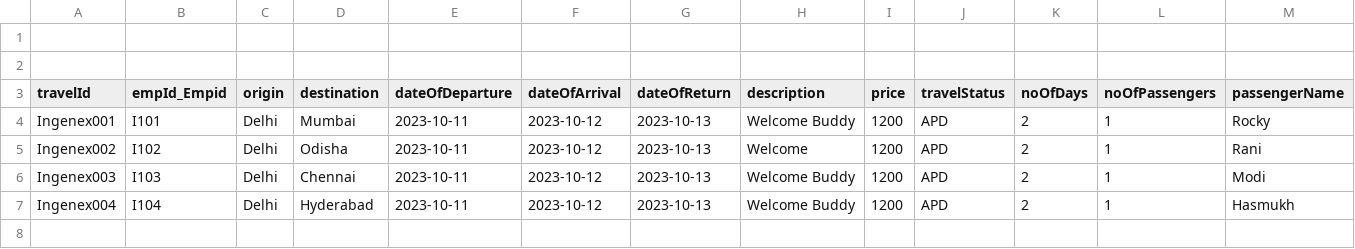
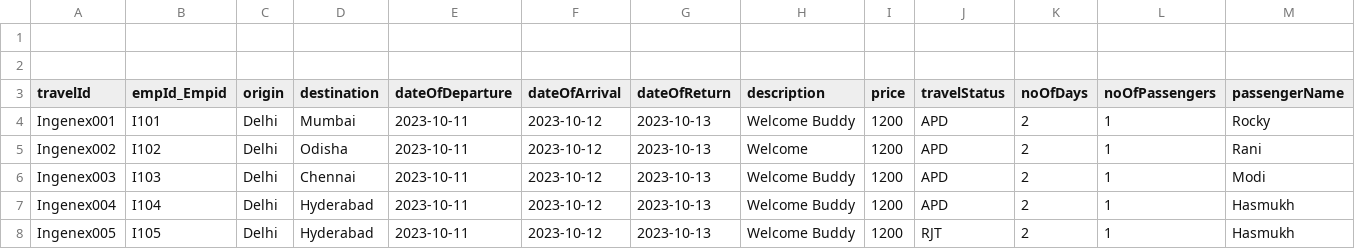
Before and after one commit to techshalini/Travel, a CSV file: db/data/travel-Travel.csv, drawn as a sheet; only a part is shown; rows hold the shown columns only; the diff names each change by its address in the sheet, - before the commit and + after, or states it on an @@ line.

```diff
--- a/db/data/travel-Travel.csv
+++ b/db/data/travel-Travel.csv
+row 8: Ingenex005 | I105 | Delhi | Hyderabad | 2023-10-11 | 2023-10-12 | 2023-10-13 | Welcome Buddy | 1200 | RJT | 2 | 1 | Hasmukh
```
Also changed, not shown: 2 other files.
